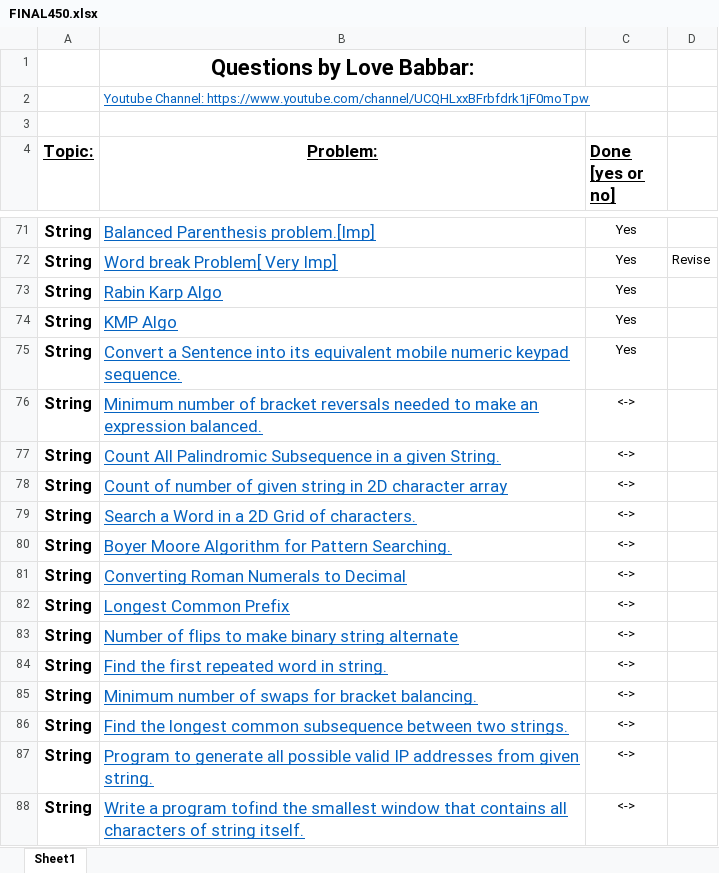
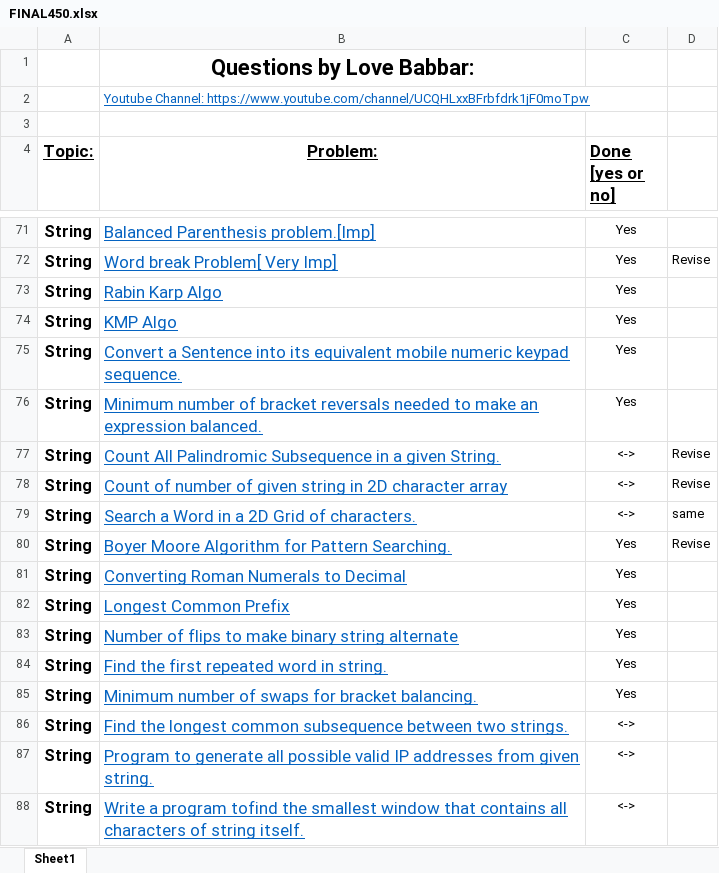
Before and after one commit to naman-indranil/One-Piece, an Excel workbook: FINAL450.xlsx, sheet Sheet1, drawn as a sheet; only a part is shown, gaps mark what is left out; values as stored, in another font and other column widths than the file's, no borders; the diff names each change by its address in the sheet, - before the commit and + after, or states it on an @@ line.

```diff
--- a/FINAL450.xlsx (sheet Sheet1)
+++ b/FINAL450.xlsx (sheet Sheet1)
-C76 (Done [yes or no]): <->
+C76 (Done [yes or no]): Yes
-D77:D78: (empty)
+D77:D78: Revise
-D79: (empty)
+D79: same
-C80:C85 (Done [yes or no]): <->
+C80:C85 (Done [yes or no]): Yes
-D80: (empty)
+D80: Revise
```
Also changed, not shown: 10 other files.
